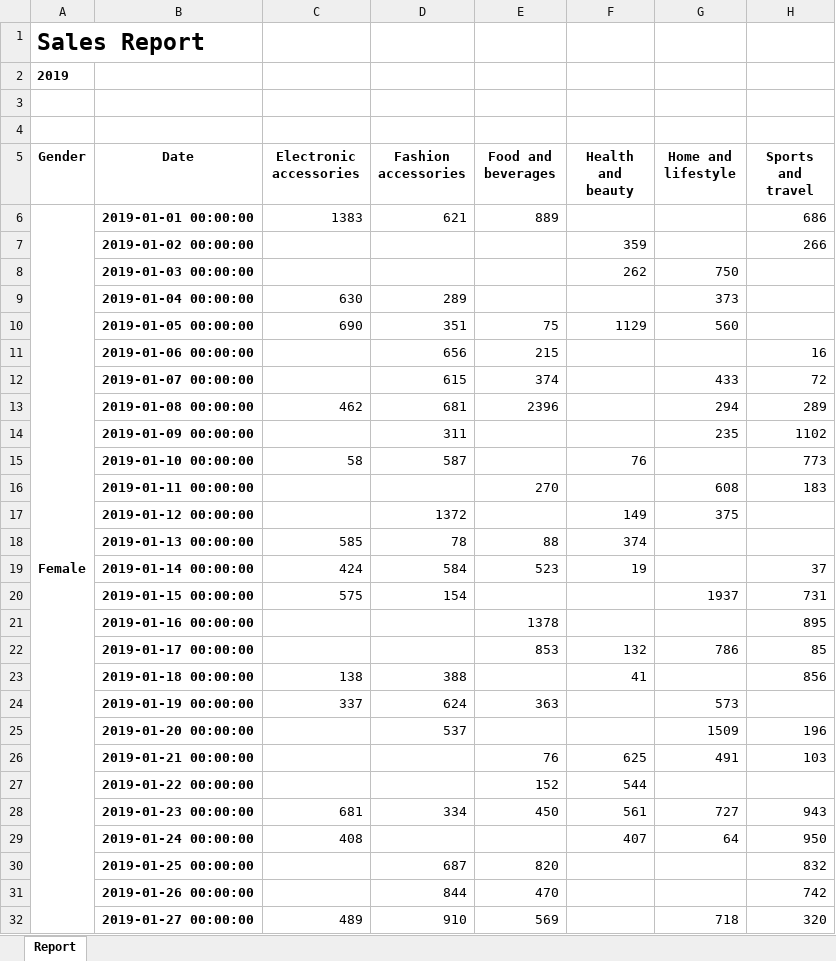
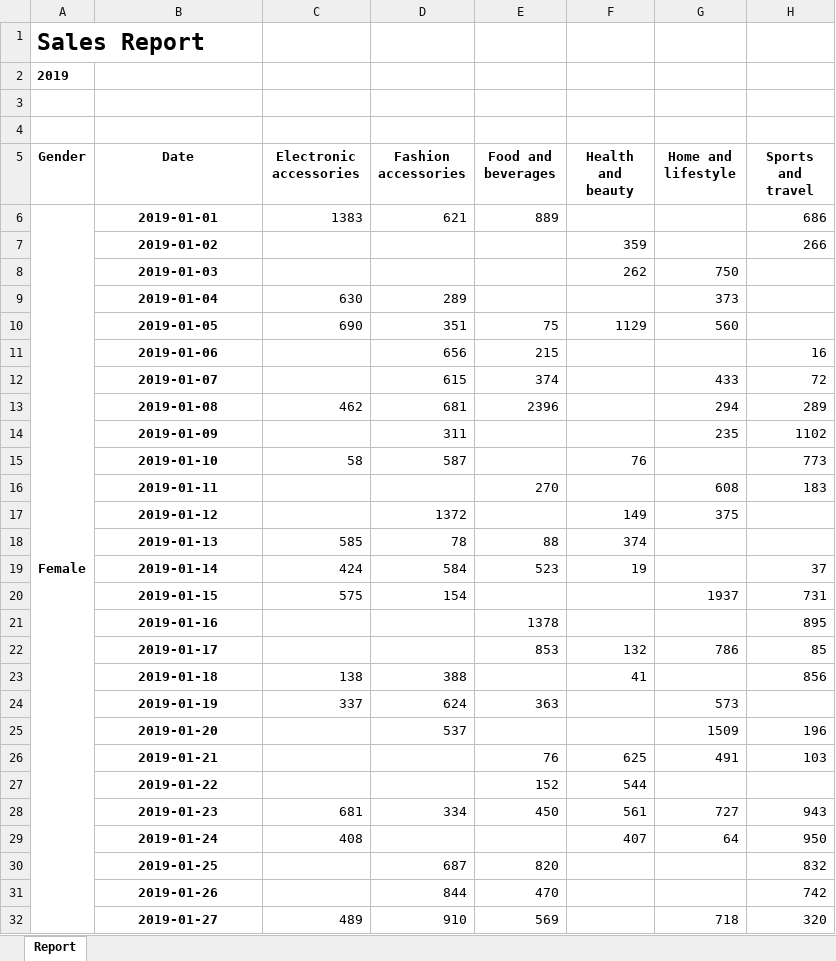
Before and after one commit to putualvin/report-automation, an Excel workbook: output_data/report_penjualan_2019.xlsx, sheet Report, drawn as a sheet; only a part is shown; values as stored, in another font and other column widths than the file's, no borders; charts and pictures not drawn; the diff covers the shown part only; the diff names each change by its address in the sheet, - before the commit and + after, or states it on an @@ line.

Commit message:
add last date changes

```diff
--- a/output_data/report_penjualan_2019.xlsx (sheet Report)
+++ b/output_data/report_penjualan_2019.xlsx (sheet Report)
-B6 (Date): 2019-01-01 00:00:00
+B6 (Date): 2019-01-01
-B7 (Date): 2019-01-02 00:00:00
+B7 (Date): 2019-01-02
-B8 (Date): 2019-01-03 00:00:00
+B8 (Date): 2019-01-03
-B9 (Date): 2019-01-04 00:00:00
+B9 (Date): 2019-01-04
-B10 (Date): 2019-01-05 00:00:00
+B10 (Date): 2019-01-05
-B11 (Date): 2019-01-06 00:00:00
+B11 (Date): 2019-01-06
-B12 (Date): 2019-01-07 00:00:00
+B12 (Date): 2019-01-07
-B13 (Date): 2019-01-08 00:00:00
+B13 (Date): 2019-01-08
-B14 (Date): 2019-01-09 00:00:00
+B14 (Date): 2019-01-09
-B15 (Date): 2019-01-10 00:00:00
+B15 (Date): 2019-01-10
-B16 (Date): 2019-01-11 00:00:00
+B16 (Date): 2019-01-11
-B17 (Date): 2019-01-12 00:00:00
+B17 (Date): 2019-01-12
-B18 (Date): 2019-01-13 00:00:00
+B18 (Date): 2019-01-13
-B19 (Date): 2019-01-14 00:00:00
+B19 (Date): 2019-01-14
-B20 (Date): 2019-01-15 00:00:00
+B20 (Date): 2019-01-15
-B21 (Date): 2019-01-16 00:00:00
+B21 (Date): 2019-01-16
-B22 (Date): 2019-01-17 00:00:00
+B22 (Date): 2019-01-17
-B23 (Date): 2019-01-18 00:00:00
+B23 (Date): 2019-01-18
-B24 (Date): 2019-01-19 00:00:00
+B24 (Date): 2019-01-19
-B25 (Date): 2019-01-20 00:00:00
+B25 (Date): 2019-01-20
-B26 (Date): 2019-01-21 00:00:00
+B26 (Date): 2019-01-21
-B27 (Date): 2019-01-22 00:00:00
+B27 (Date): 2019-01-22
-B28 (Date): 2019-01-23 00:00:00
+B28 (Date): 2019-01-23
-B29 (Date): 2019-01-24 00:00:00
+B29 (Date): 2019-01-24
-B30 (Date): 2019-01-25 00:00:00
+B30 (Date): 2019-01-25
-B31 (Date): 2019-01-26 00:00:00
+B31 (Date): 2019-01-26
-B32 (Date): 2019-01-27 00:00:00
+B32 (Date): 2019-01-27
```
Also changed, not shown: 158 edited cells elsewhere in this sheet, charts or pictures, 1 other file.
